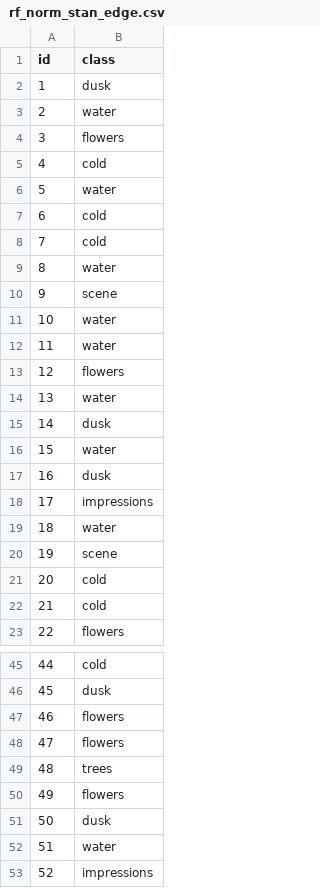
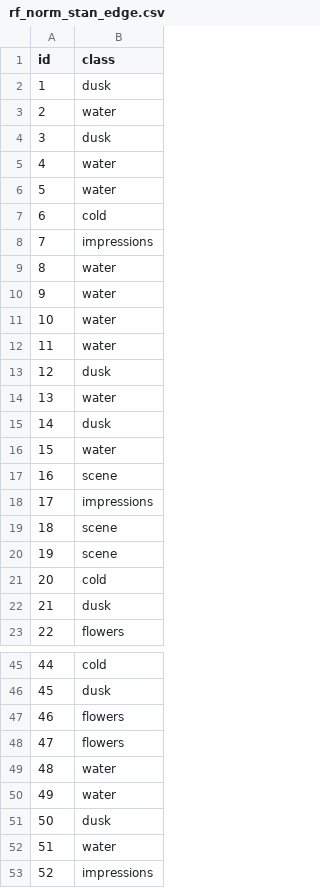
Before and after one commit to tmastny/machine_learning_class, a CSV file: Contest1/models/norm_stan/rf_norm_stan_edge.csv, drawn as a sheet; only a part is shown, gaps mark what is left out; the diff covers the shown part only.

```diff
--- a/Contest1/models/norm_stan/rf_norm_stan_edge.csv
+++ b/Contest1/models/norm_stan/rf_norm_stan_edge.csv
@@ -3,12 +3,12 @@ id,class
 2,water
-3,flowers
-4,cold
+3,dusk
+4,water
 5,water
 6,cold
-7,cold
+7,impressions
 8,water
-9,scene
+9,water
 10,water
 11,water
-12,flowers
+12,dusk
 13,water
@@ -16,8 +16,8 @@ id,class
 15,water
-16,dusk
+16,scene
 17,impressions
-18,water
+18,scene
 19,scene
 20,cold
-21,cold
+21,dusk
 22,flowers
@@ -48,4 +48,4 @@ id,class
 47,flowers
-48,trees
-49,flowers
+48,water
+49,water
 50,dusk
```
Also changed, not shown: 7 edited cells elsewhere in this file, Contest1/models/norm_stan/rf_norm_stan.csv, Contest1/models/norm_stan/rf_pca_norm_stan.csv, 4 other files.
